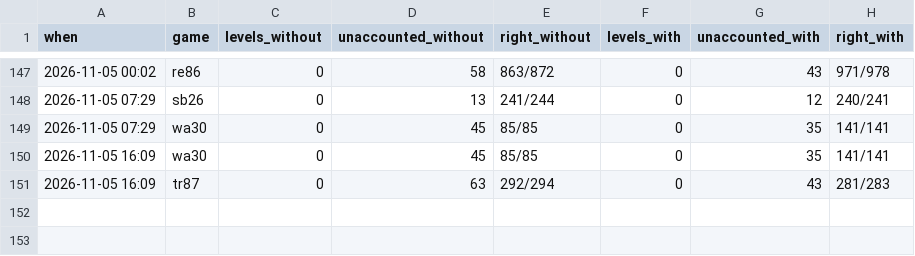
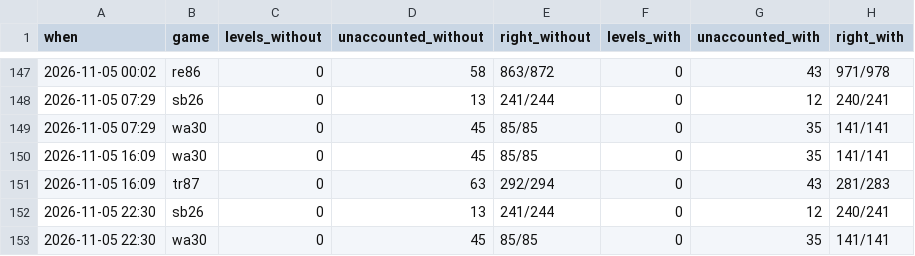
Before and after one commit to pra-ji-moh/ciall, a TSV file: child/practice.tsv, drawn as a sheet; only a part is shown, gaps mark what is left out; the diff names each change by its address in the sheet, - before the commit and + after, or states it on an @@ line.

```diff
--- a/child/practice.tsv
+++ b/child/practice.tsv
+row 152: 2026-11-05 22:30 | sb26 | 0 | 13 | 241/244 | 0 | 12 | 240/241
+row 153: 2026-11-05 22:30 | wa30 | 0 | 45 | 85/85 | 0 | 35 | 141/141
```
Also changed, not shown: child/archive.tsv, child/goal_kinds.tsv, 18 other files.
